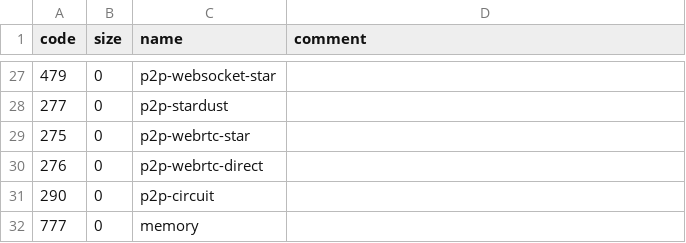
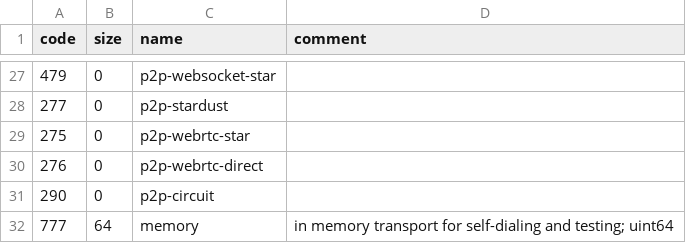
Before and after one commit to multiformats/multiaddr, a CSV file: protocols.csv, drawn as a sheet; only a part is shown, gaps mark what is left out.

Commit message:
Update definition of memory transport

```diff
--- a/protocols.csv
+++ b/protocols.csv
@@ -31,2 +31,2 @@ code,	size,	name,	comment
 290,	0,	p2p-circuit,
-777,	0,	memory,
+777,	64, memory, in memory transport for self-dialing and testing; uint64
```
